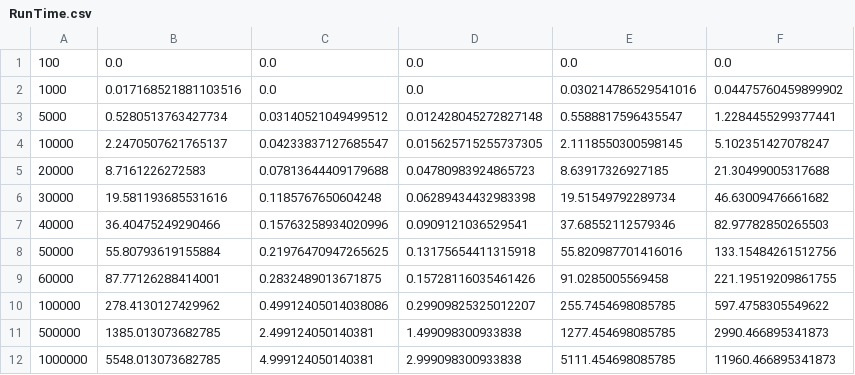
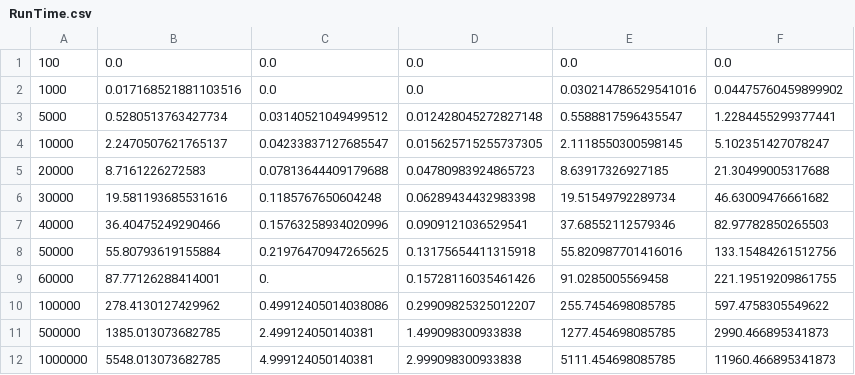
Before and after one commit to Ahmed8881/DSA, a CSV file: lab2/RunTime.csv, drawn as a sheet.

```diff
--- a/lab2/RunTime.csv
+++ b/lab2/RunTime.csv
@@ -8,3 +8,3 @@
 50000,55.80793619155884,0.21976470947265625,0.13175654411315918,55.820987701416016,133.15484261512756
-60000,87.77126288414001,0.2832489013671875,0.15728116035461426,91.0285005569458,221.19519209861755
+60000,87.77126288414001,0. ,0.15728116035461426,91.0285005569458,221.19519209861755
 100000,278.4130127429962,0.49912405014038086,0.29909825325012207,255.7454698085785,597.4758305549622
```
Also changed, not shown: 10 other files.
